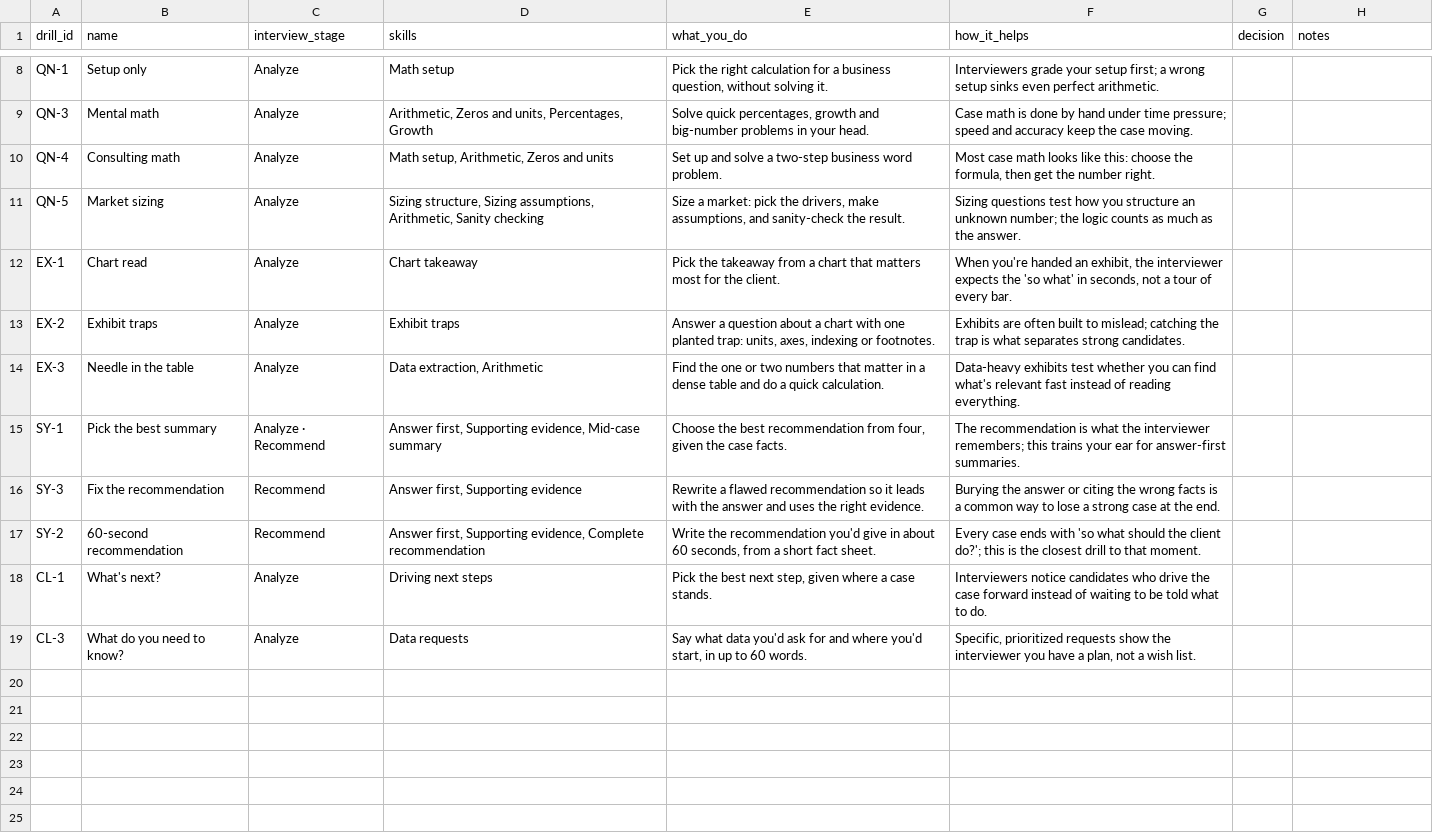
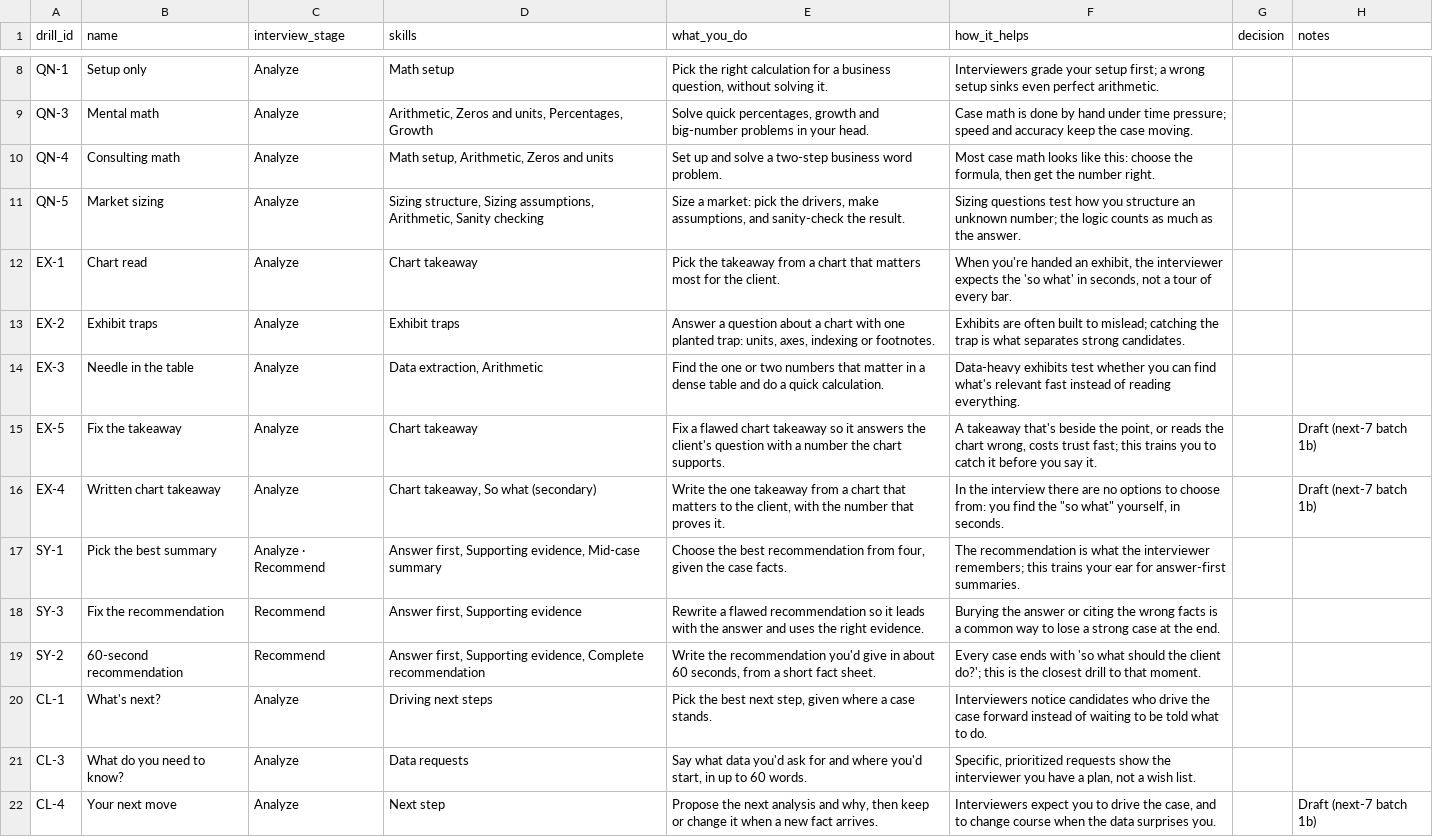
Before and after one commit to santosl529/CaseTester, a CSV file: docs/drills-content/drill-descriptions.csv, drawn as a sheet; only a part is shown, gaps mark what is left out.

```diff
--- a/docs/drills-content/drill-descriptions.csv
+++ b/docs/drills-content/drill-descriptions.csv
@@ -14,2 +14,4 @@ EX-2,Exhibit traps,Analyze,Exhibit traps,"Answer a question about a chart with o
 EX-3,Needle in the table,Analyze,"Data extraction, Arithmetic",Find the one or two numbers that matter in a dense table and do a quick calculation.,Data-heavy exhibits test whether you can find what's relevant fast instead of reading everything.,,
+EX-5,Fix the takeaway,Analyze,Chart takeaway,Fix a flawed chart takeaway so it answers the client's question with a number the chart supports.,"A takeaway that's beside the point, or reads the chart wrong, costs trust fast; this trains you to catch it before you say it.",,Draft (next-7 batch 1b)
+EX-4,Written chart takeaway,Analyze,"Chart takeaway, So what (secondary)","Write the one takeaway from a chart that matters to the client, with the number that proves it.","In the interview there are no options to choose from: you find the ""so what"" yourself, in seconds.",,Draft (next-7 batch 1b)
 SY-1,Pick the best summary,Analyze · Recommend,"Answer first, Supporting evidence, Mid-case summary","Choose the best recommendation from four, given the case facts.",The recommendation is what the interviewer remembers; this trains your ear for answer-first summaries.,,
@@ -19 +21,2 @@ CL-1,What's next?,Analyze,Driving next steps,"Pick the best next step, given whe
 CL-3,What do you need to know?,Analyze,Data requests,"Say what data you'd ask for and where you'd start, in up to 60 words.","Specific, prioritized requests show the interviewer you have a plan, not a wish list.",,
+CL-4,Your next move,Analyze,Next step,"Propose the next analysis and why, then keep or change it when a new fact arrives.","Interviewers expect you to drive the case, and to change course when the data surprises you.",,Draft (next-7 batch 1b)
```
Also changed, not shown: 11 other files.
